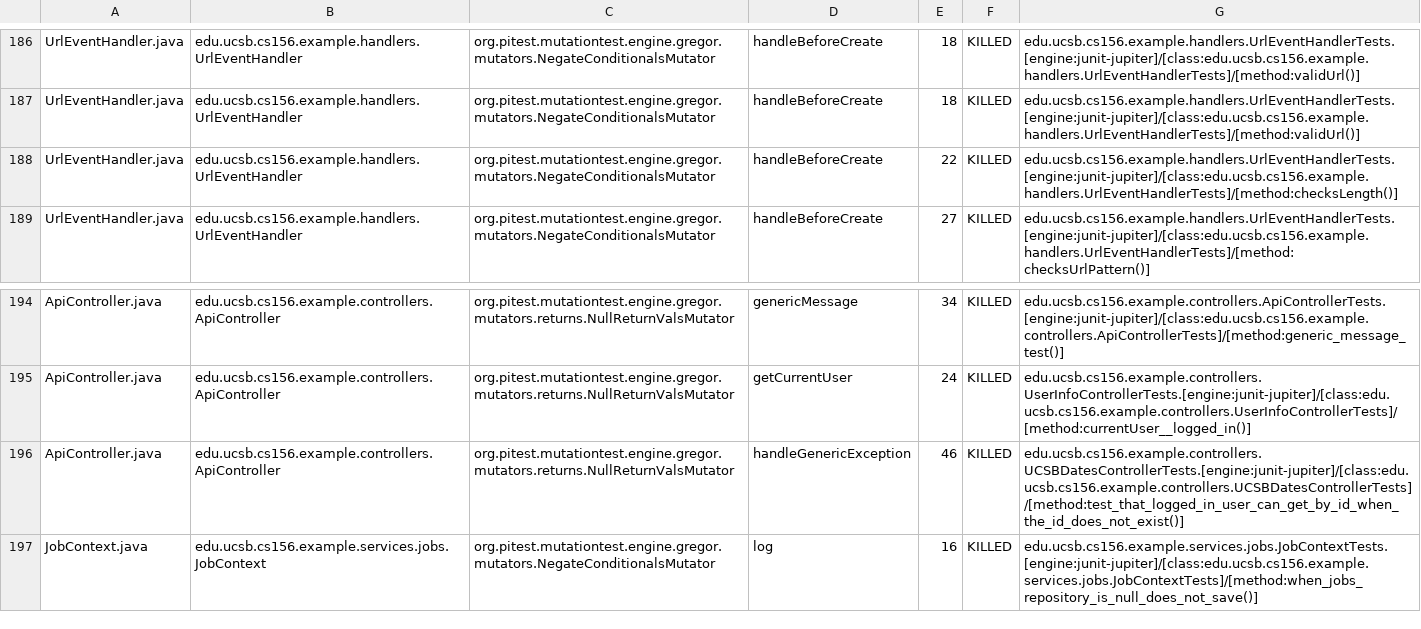
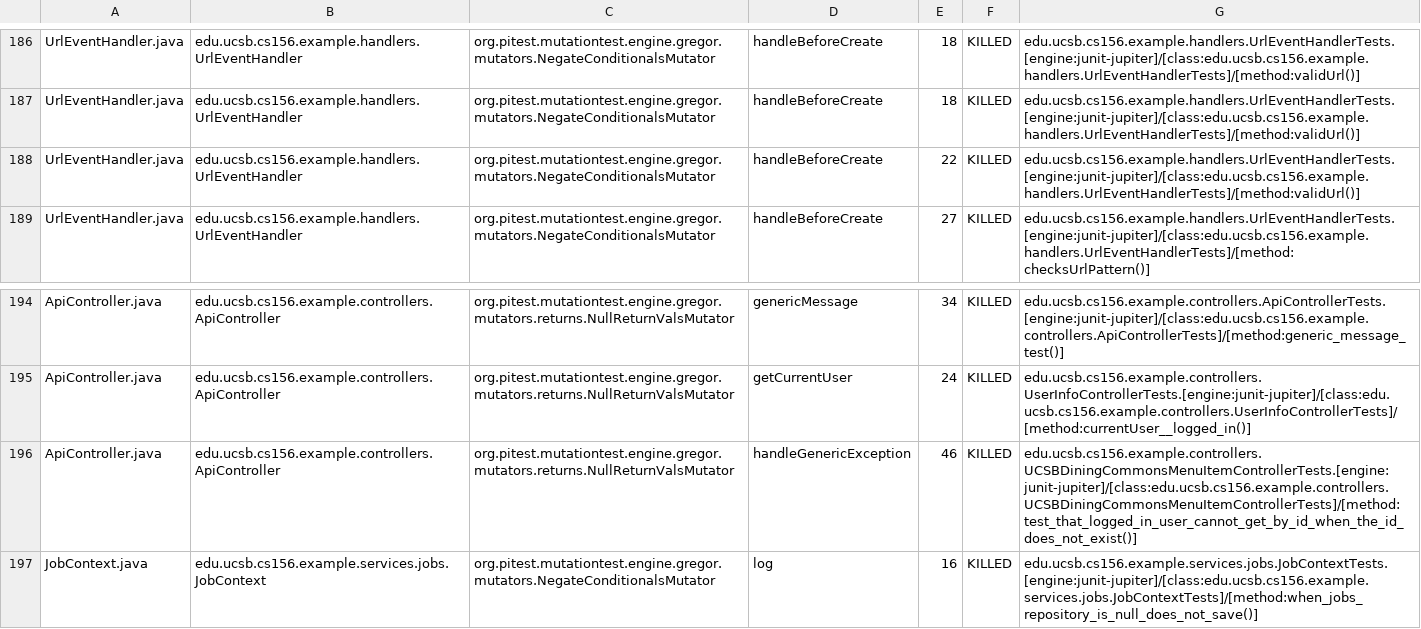
Before and after one commit to ucsb-cs156-s26/team01-s26-07, a CSV file: prs/75/pitest/mutations.csv, drawn as a sheet; only a part is shown, gaps mark what is left out.

Commit message:
Deploying to gh-pages from @ ucsb-cs156-s26/team01-s26-07@541ac42a3bc780bad537d63dddcd853b208e0e73 🚀

```diff
--- a/prs/75/pitest/mutations.csv
+++ b/prs/75/pitest/mutations.csv
@@ -187,3 +187,3 @@ UrlEventHandler.java,edu.ucsb.cs156.example.handlers.UrlEventHandler,org.pitest.
 UrlEventHandler.java,edu.ucsb.cs156.example.handlers.UrlEventHandler,org.pitest.mutationtest.engine.gregor.mutators.NegateConditionalsMutator,handleBeforeCreate,18,KILLED,edu.ucsb.cs156.example.handlers.UrlEventHandlerTests.[engine:junit-jupiter]/[class:edu.ucsb.cs156.example.handlers.UrlEventHandlerTests]/[method:validUrl()]
-UrlEventHandler.java,edu.ucsb.cs156.example.handlers.UrlEventHandler,org.pitest.mutationtest.engine.gregor.mutators.NegateConditionalsMutator,handleBeforeCreate,22,KILLED,edu.ucsb.cs156.example.handlers.UrlEventHandlerTests.[engine:junit-jupiter]/[class:edu.ucsb.cs156.example.handlers.UrlEventHandlerTests]/[method:checksLength()]
+UrlEventHandler.java,edu.ucsb.cs156.example.handlers.UrlEventHandler,org.pitest.mutationtest.engine.gregor.mutators.NegateConditionalsMutator,handleBeforeCreate,22,KILLED,edu.ucsb.cs156.example.handlers.UrlEventHandlerTests.[engine:junit-jupiter]/[class:edu.ucsb.cs156.example.handlers.UrlEventHandlerTests]/[method:validUrl()]
 UrlEventHandler.java,edu.ucsb.cs156.example.handlers.UrlEventHandler,org.pitest.mutationtest.engine.gregor.mutators.NegateConditionalsMutator,handleBeforeCreate,27,KILLED,edu.ucsb.cs156.example.handlers.UrlEventHandlerTests.[engine:junit-jupiter]/[class:edu.ucsb.cs156.example.handlers.UrlEventHandlerTests]/[method:checksUrlPattern()]
@@ -195,3 +195,3 @@ ApiController.java,edu.ucsb.cs156.example.controllers.ApiController,org.pitest.m
 ApiController.java,edu.ucsb.cs156.example.controllers.ApiController,org.pitest.mutationtest.engine.gregor.mutators.returns.NullReturnValsMutator,getCurrentUser,24,KILLED,edu.ucsb.cs156.example.controllers.UserInfoControllerTests.[engine:junit-jupiter]/[class:edu.ucsb.cs156.example.controllers.UserInfoControllerTests]/[method:currentUser__logged_in()]
-ApiController.java,edu.ucsb.cs156.example.controllers.ApiController,org.pitest.mutationtest.engine.gregor.mutators.returns.NullReturnValsMutator,handleGenericException,46,KILLED,edu.ucsb.cs156.example.controllers.UCSBDatesControllerTests.[engine:junit-jupiter]/[class:edu.ucsb.cs156.example.controllers.UCSBDatesControllerTests]/[method:test_that_logged_in_user_can_get_by_id_when_the_id_does_not_exist()]
+ApiController.java,edu.ucsb.cs156.example.controllers.ApiController,org.pitest.mutationtest.engine.gregor.mutators.returns.NullReturnValsMutator,handleGenericException,46,KILLED,edu.ucsb.cs156.example.controllers.UCSBDiningCommonsMenuItemControllerTests.[engine:junit-jupiter]/[class:edu.ucsb.cs156.example.controllers.UCSBDiningCommonsMenuItemControllerTests]/[method:test_that_logged_in_user_cannot_get_by_id_when_the_id_does_not_exist()]
 JobContext.java,edu.ucsb.cs156.example.services.jobs.JobContext,org.pitest.mutationtest.engine.gregor.mutators.NegateConditionalsMutator,log,16,KILLED,edu.ucsb.cs156.example.services.jobs.JobContextTests.[engine:junit-jupiter]/[class:edu.ucsb.cs156.example.services.jobs.JobContextTests]/[method:when_jobs_repository_is_null_does_not_save()]
```
Also changed, not shown: 23 other files.
